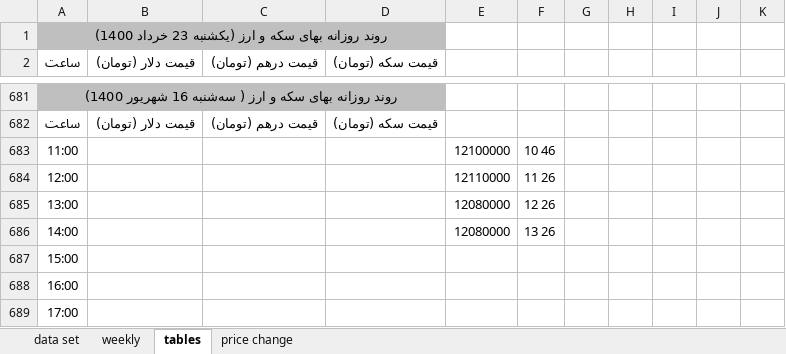
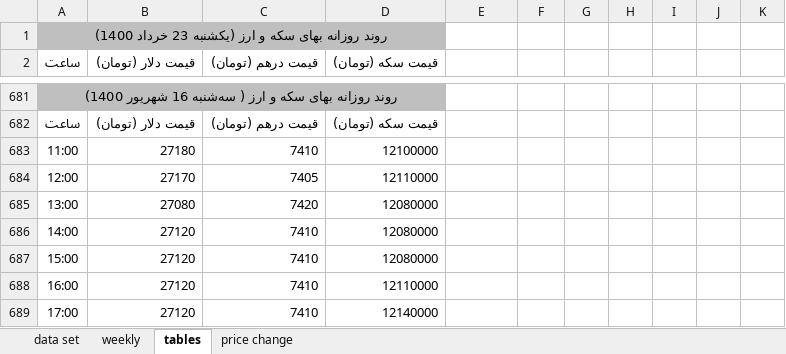
Before and after one commit to moeinmir/dendataset, an Excel workbook: data.xlsx, sheet tables, drawn as a sheet; only a part is shown, gaps mark what is left out; values as stored, in another font and other column widths than the file's, no borders; removed rows and columns are numbered as before the commit, all else as after; the diff names each change by its address in the sheet, - before the commit and + after, or states it on an @@ line.

```diff
--- a/data.xlsx (sheet tables)
+++ b/data.xlsx (sheet tables)
-row 683: 11:00 |  |  |  | 12100000 | 10 46
-row 684: 12:00 |  |  |  | 12110000 | 11 26
-row 685: 13:00 |  |  |  | 12080000 | 12 26
-row 686: 14:00 |  |  |  | 12080000 | 13 26
-row 687: 15:00
-row 688: 16:00
-row 689: 17:00
+row 683: 11:00 | 27180 | 7410 | 12100000
+row 684: 12:00 | 27170 | 7405 | 12110000
+row 685: 13:00 | 27080 | 7420 | 12080000
+row 686: 14:00 | 27120 | 7410 | 12080000
+row 687: 15:00 | 27120 | 7410 | 12080000
+row 688: 16:00 | 27120 | 7410 | 12110000
+row 689: 17:00 | 27120 | 7410 | 12140000
```
Also changed, not shown: sheet data set, sheet price change, charts or pictures, format.xlsx.
